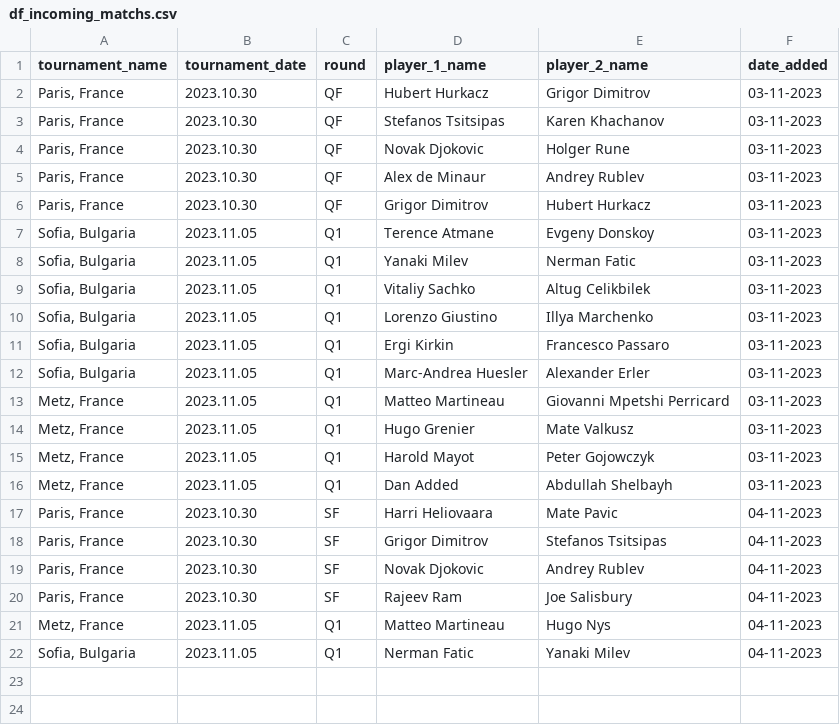
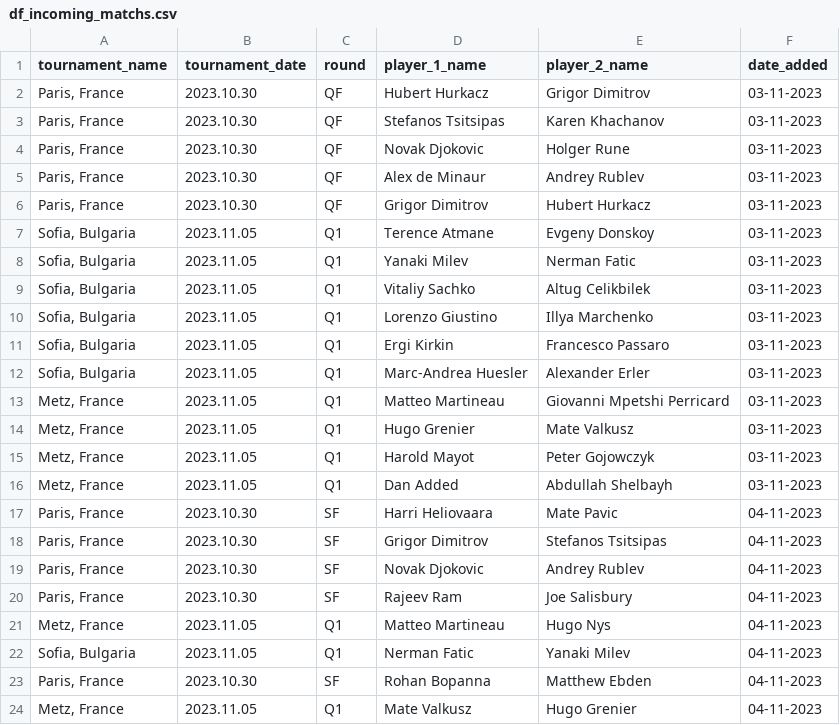
Before and after one commit to jeanbouteiller/tennis_prediction, a CSV file: data/df_incoming_matchs.csv, drawn as a sheet; the diff names each change by its address in the sheet, - before the commit and + after, or states it on an @@ line.

Commit message:
Update file

```diff
--- a/data/df_incoming_matchs.csv
+++ b/data/df_incoming_matchs.csv
+row 23: Paris, France | 2023.10.30 | SF | Rohan Bopanna | Matthew Ebden | 04-11-2023
+row 24: Metz, France | 2023.11.05 | Q1 | Mate Valkusz | Hugo Grenier | 04-11-2023
```
